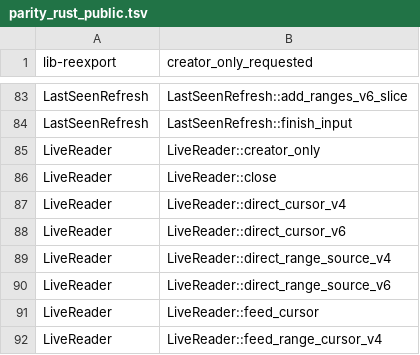
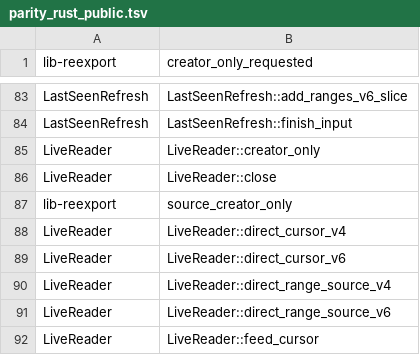
Before and after one commit to firehol/iprange, a TSV file: v4/go/parity_rust_public.tsv, drawn as a sheet; only a part is shown, gaps mark what is left out; the shorter side is filled out with more unchanged rows.

```diff
--- a/v4/go/parity_rust_public.tsv
+++ b/v4/go/parity_rust_public.tsv
@@ -86,2 +86,3 @@ LiveReader	LiveReader::creator_only
 LiveReader	LiveReader::close
+lib-reexport	source_creator_only
 LiveReader	LiveReader::direct_cursor_v4
```
Also changed, not shown: v4/go/parity_manifest.tsv, 39 other files.
